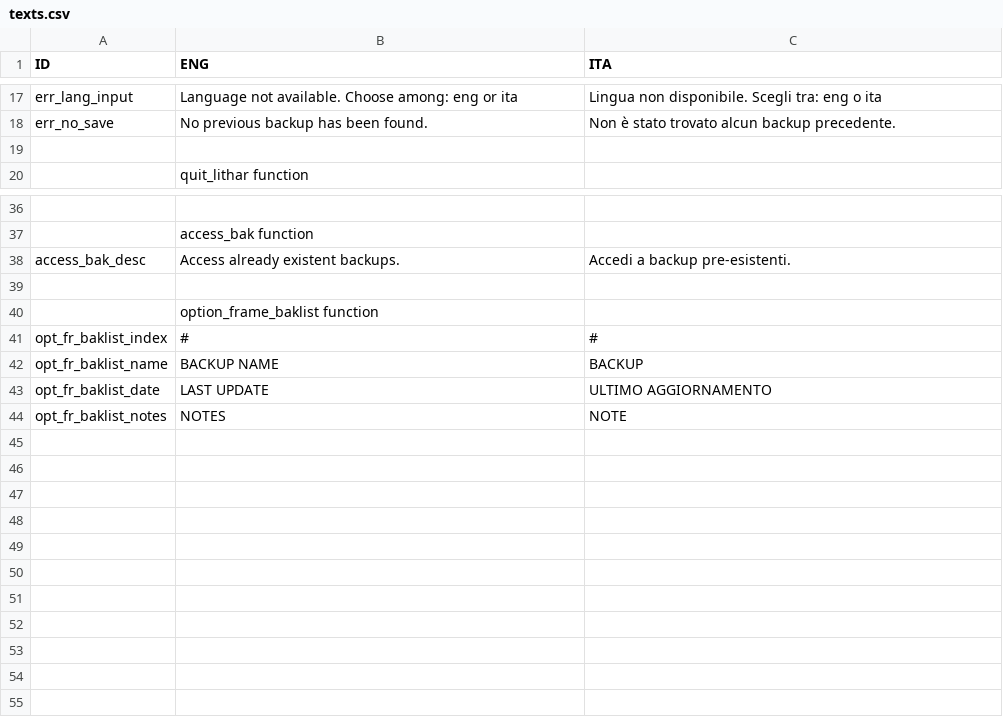
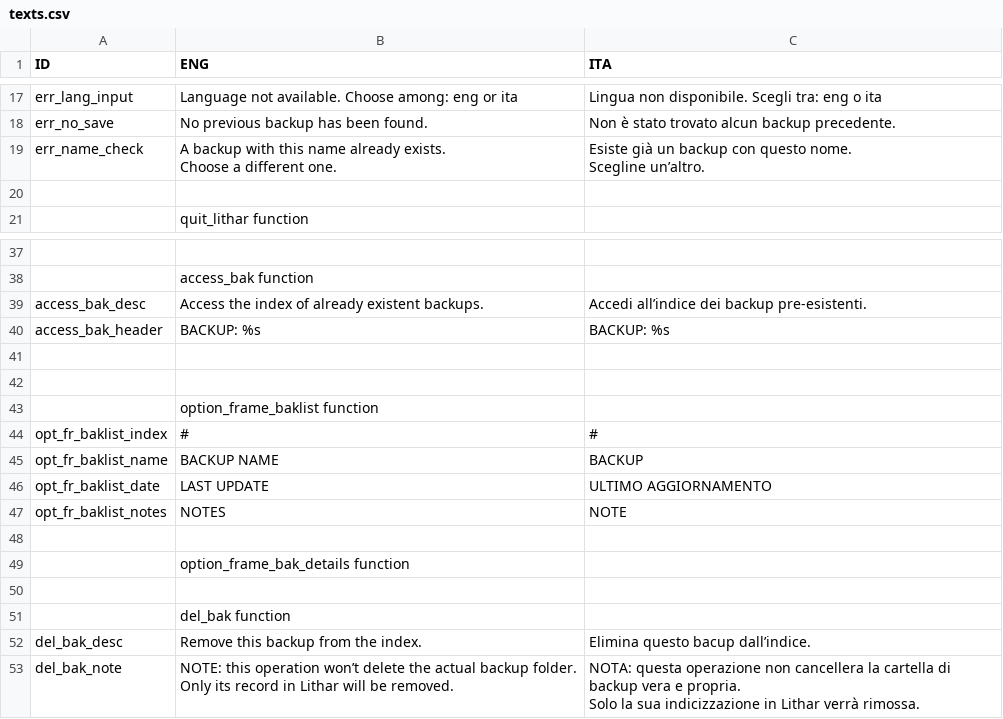
Before and after one commit to Exluso/LitharII, a CSV file: texts.csv, drawn as a sheet; only a part is shown, gaps mark what is left out; addresses are those after the commit; ↵ is a line break in a cell; the diff names each change by its address in the sheet, - before the commit and + after, or states it on an @@ line.

Commit message:
working on option_frame_access_bak

```diff
--- a/texts.csv
+++ b/texts.csv
+row 19: err_name_check | A backup with this name already exists. ↵ Choose a different one. | Esiste già un backup con questo nome. ↵ Scegline un’altro.
-B39 (ENG): Access already existent backups.
+B39 (ENG): Access the index of already existent backups.
-C39 (ITA): Accedi a backup pre-esistenti.
+C39 (ITA): Accedi all’indice dei backup pre-esistenti.
+row 40: access_bak_header | BACKUP: %s | BACKUP: %s
+row 41: (empty)
+row 48: (empty)
+row 49:  | option_frame_bak_details function
+row 50: (empty)
+row 51:  | del_bak function
+row 52: del_bak_desc | Remove this backup from the index. | Elimina questo bacup dall’indice.
+row 53: del_bak_note | NOTE: this operation won’t delete the actual backup folder. ↵ Only its record in Lithar will be removed. | NOTA: questa operazione non cancellera la cartella di backup vera e propria. ↵ Solo la sua indicizzazione in Lithar verrà rimossa.
```
Also changed, not shown: 2 other files.
